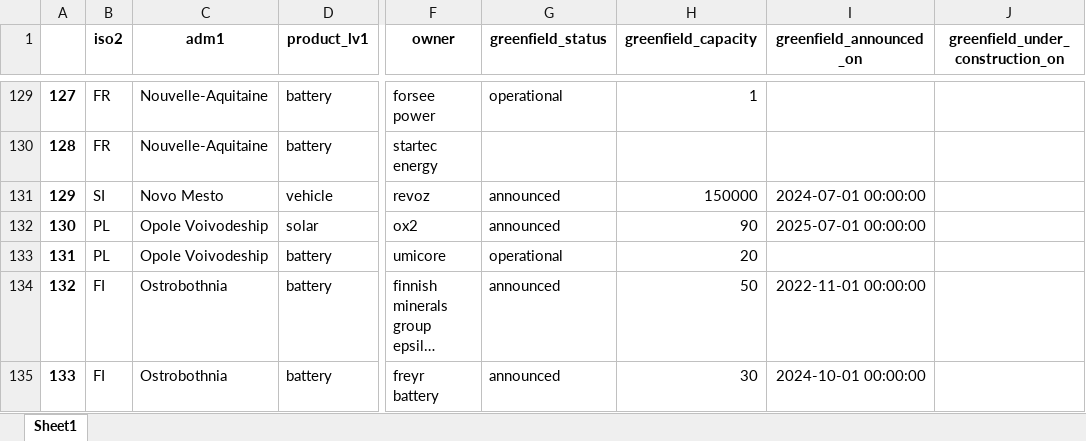
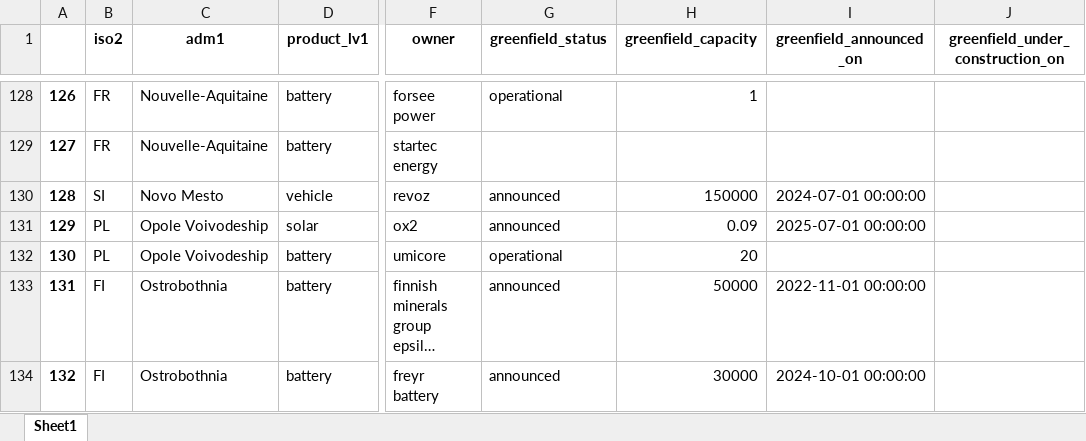
Before and after one commit to benmcwilliams/tuone-core, an Excel workbook: reconcile/storage/output/capacities_plot.xlsx, sheet Sheet1, drawn as a sheet; only a part is shown, gaps mark what is left out; long unchanged cells end in …; values as stored, in another font and other column widths than the file's, no borders; addresses are those after the commit; the diff covers the shown part only; the diff names each change by its address in the sheet, - before the commit and + after, or states it on an @@ line.

```diff
--- a/reconcile/storage/output/capacities_plot.xlsx (sheet Sheet1)
+++ b/reconcile/storage/output/capacities_plot.xlsx (sheet Sheet1)
@@ column A renumbered from row 71 down @@
-H131 (greenfield_capacity): 90
+H131 (greenfield_capacity): 0.09
-H133 (greenfield_capacity): 50
+H133 (greenfield_capacity): 50000
-H134 (greenfield_capacity): 30
+H134 (greenfield_capacity): 30000
```
Also changed, not shown: 2 removed rows and 18 edited cells elsewhere in this sheet, reconcile/storage/output/facilities.xlsx, reconcile/storage/output/factory-technological.xlsx, 14 other files.
